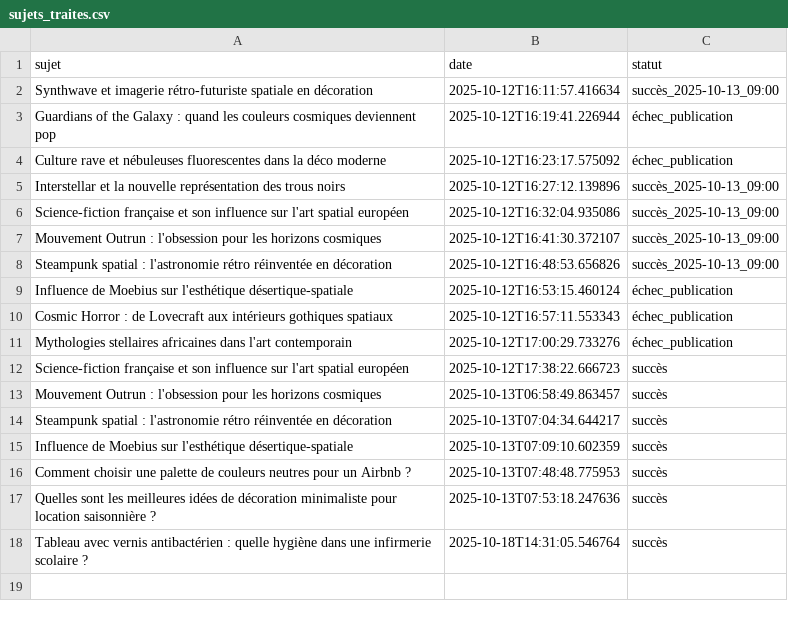
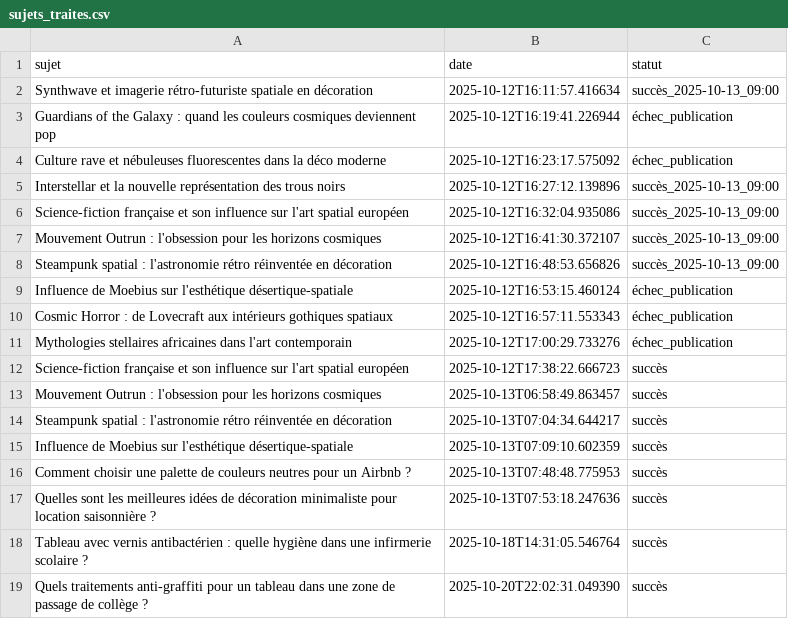
Before and after one commit to Metalosmose21/Ecole-3, a CSV file: sujets_traites.csv, drawn as a sheet.

```diff
--- a/sujets_traites.csv
+++ b/sujets_traites.csv
@@ -18 +18,2 @@ Quelles sont les meilleures idées de décoration minimaliste pour location sais
 Tableau avec vernis antibactérien : quelle hygiène dans une infirmerie scolaire ?,2025-10-18T14:31:05.546764,succès
+Quels traitements anti-graffiti pour un tableau dans une zone de passage de collège ?,2025-10-20T22:02:31.049390,succès
```
Also changed, not shown: sujets.csv.
